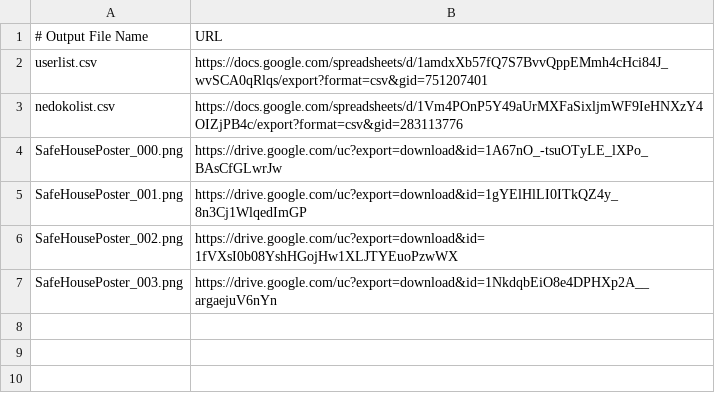
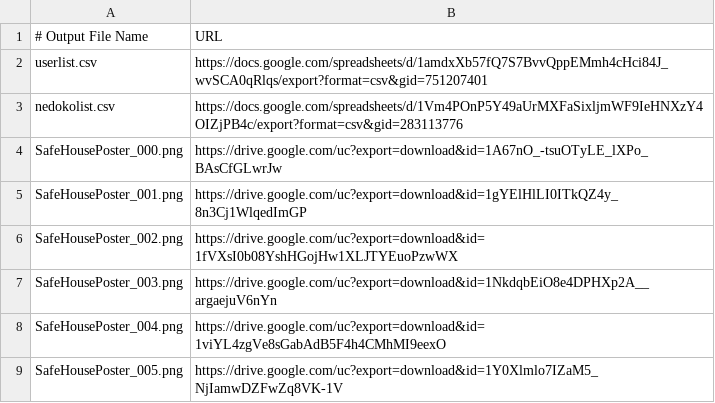
Before and after one commit to melonpan0/SafeHousePosterSystem, a CSV file: downloadlist.csv, drawn as a sheet; the diff names each change by its address in the sheet, - before the commit and + after, or states it on an @@ line.

Commit message:
[add] downloadlist追加(003->005)

```diff
--- a/downloadlist.csv
+++ b/downloadlist.csv
+row 8: SafeHousePoster_004.png | https://drive.google.com/uc?export=download&id=1viYL4zgVe8sGabAdB5F4h4CMhMI9eexO
+row 9: SafeHousePoster_005.png | https://drive.google.com/uc?export=download&id=1Y0Xlmlo7IZaM5_NjIamwDZFwZq8VK-1V
```
